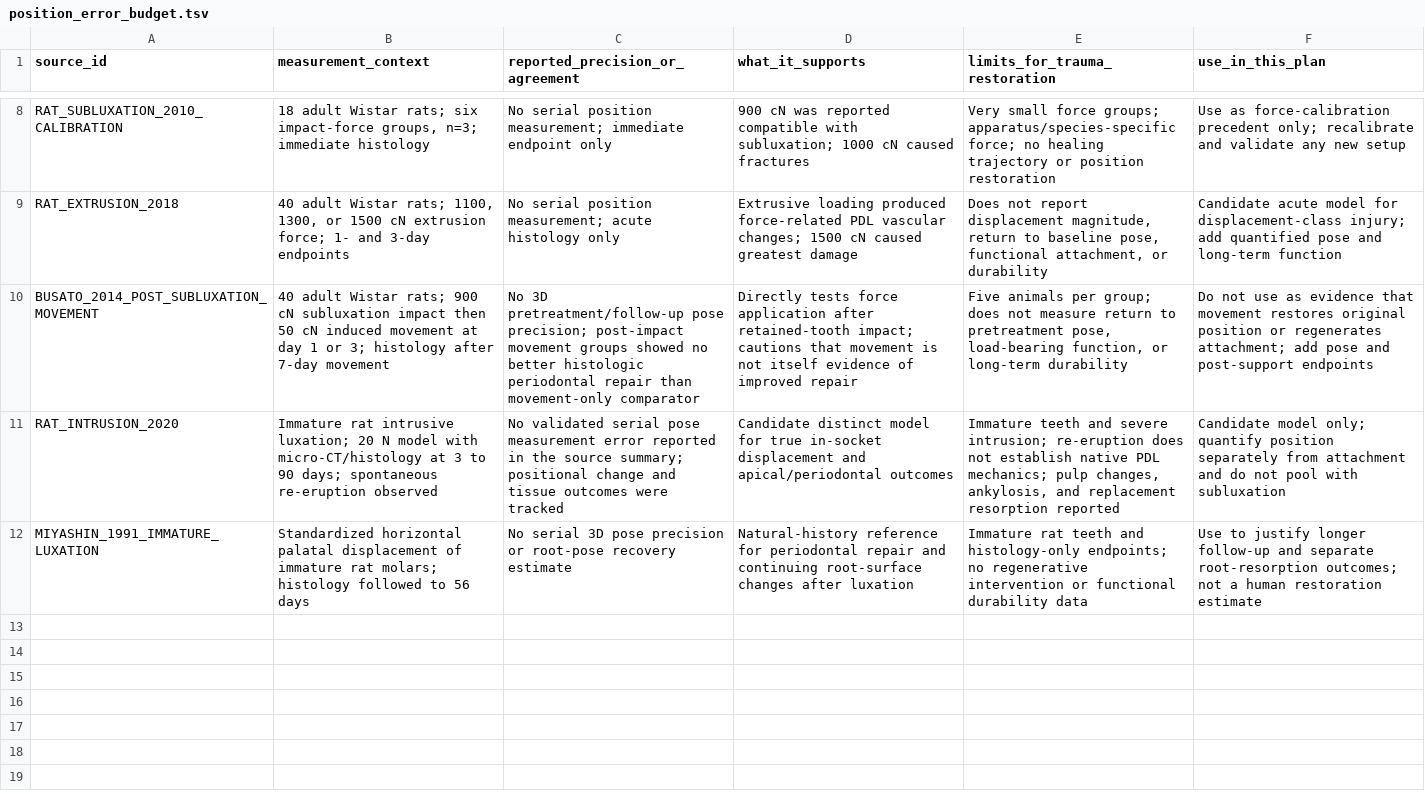
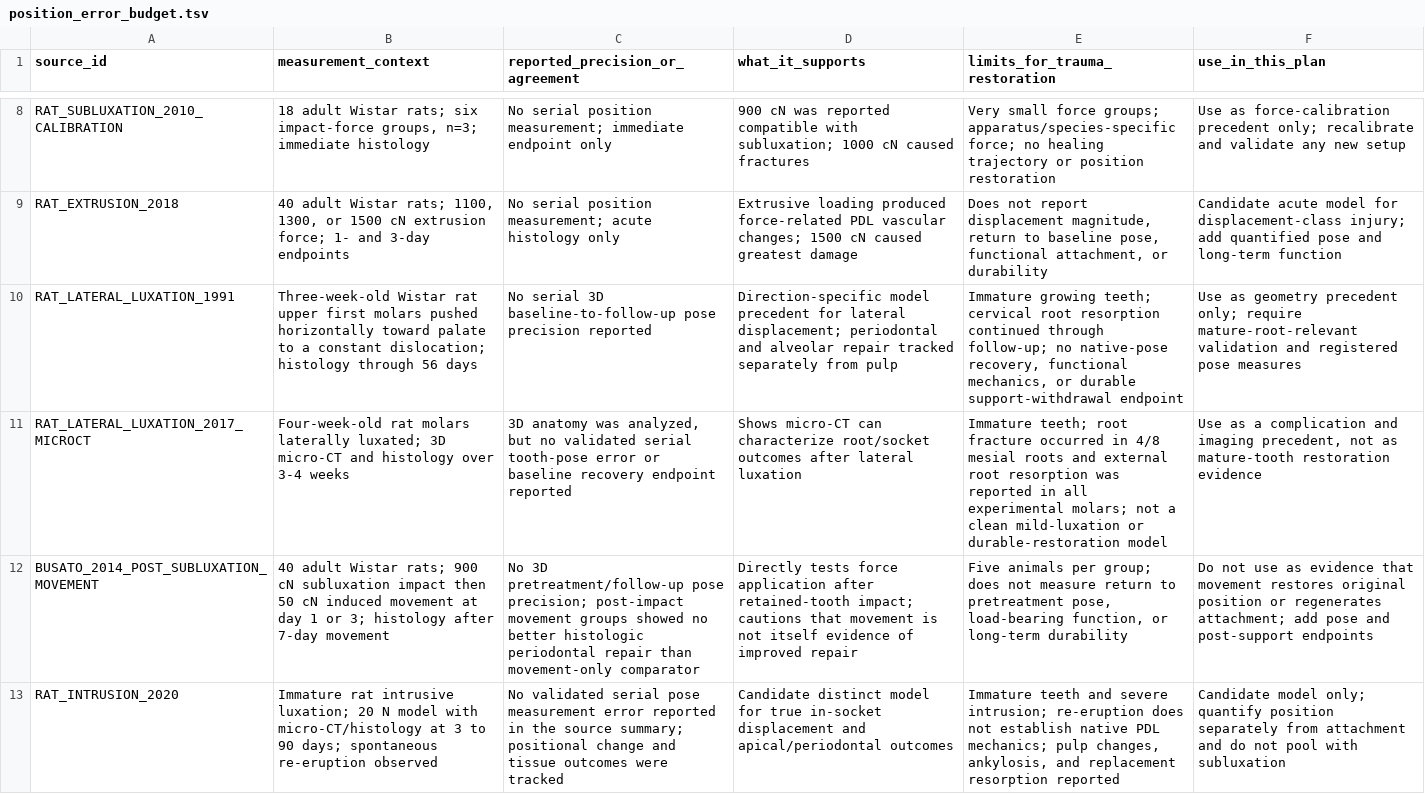
Before and after one commit to dylanstechmann/regen-workbench, a TSV file: studies/periodontal-attachment-restoration-2026-10-11/position_error_budget.tsv, drawn as a sheet; only a part is shown, gaps mark what is left out; removed rows and columns are numbered as before the commit, all else as after; the diff names each change by its address in the sheet, - before the commit and + after, or states it on an @@ line.

Commit message:
Add lateral luxation model limits

```diff
--- a/studies/periodontal-attachment-restoration-2026-10-11/position_error_budget.tsv
+++ b/studies/periodontal-attachment-restoration-2026-10-11/position_error_budget.tsv
+row 10: RAT_LATERAL_LUXATION_1991 | Three-week-old Wistar rat upper first molars pushed horizontally toward palate to a constant dislocation; histology through 56 days | No serial 3D baseline-to-follow-up pose precision reported | Direction-specific model precedent for lateral displacement; periodontal and alveolar repair tracked separately from pulp | Immature growing teeth; cervical root resorption continued through follow-up; no native-pose recovery, functional mechanics, or durable support-withdrawal endpoint | Use as geometry precedent only; require mature-root-relevant validation and registered pose measures
+row 11: RAT_LATERAL_LUXATION_2017_MICROCT | Four-week-old rat molars laterally luxated; 3D micro-CT and histology over 3-4 weeks | 3D anatomy was analyzed, but no validated serial tooth-pose error or baseline recovery endpoint reported | Shows micro-CT can characterize root/socket outcomes after lateral luxation | Immature teeth; root fracture occurred in 4/8 mesial roots and external root resorption was reported in all experimental molars; not a clean mild-luxation or durable-restoration model | Use as a complication and imaging precedent, not as mature-tooth restoration evidence
-row 12: MIYASHIN_1991_IMMATURE_LUXATION | Standardized horizontal palatal displacement of immature rat molars; histology followed to 56 days | No serial 3D pose precision or root-pose recovery estimate | Natural-history reference for periodontal repair and continuing root-surface changes after luxation | Immature rat teeth and histology-only endpoints; no regenerative intervention or functional durability data | Use to justify longer follow-up and separate root-resorption outcomes; not a human restoration estimate
```
Also changed, not shown: 2 other files.
